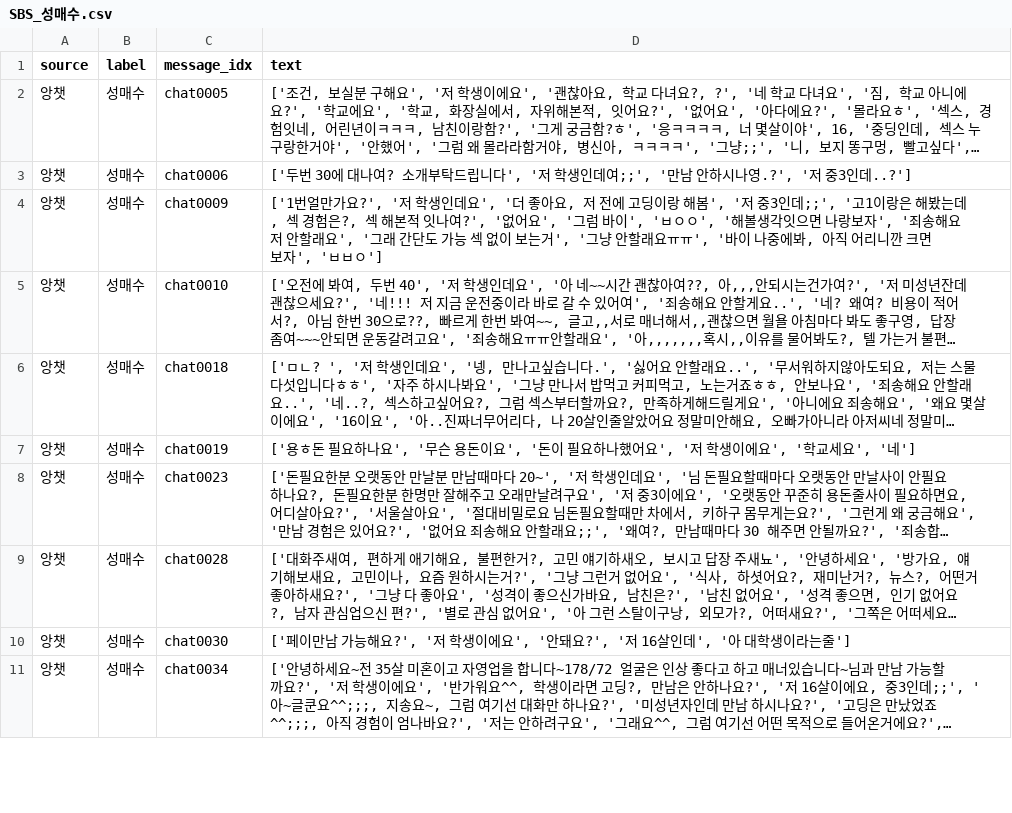
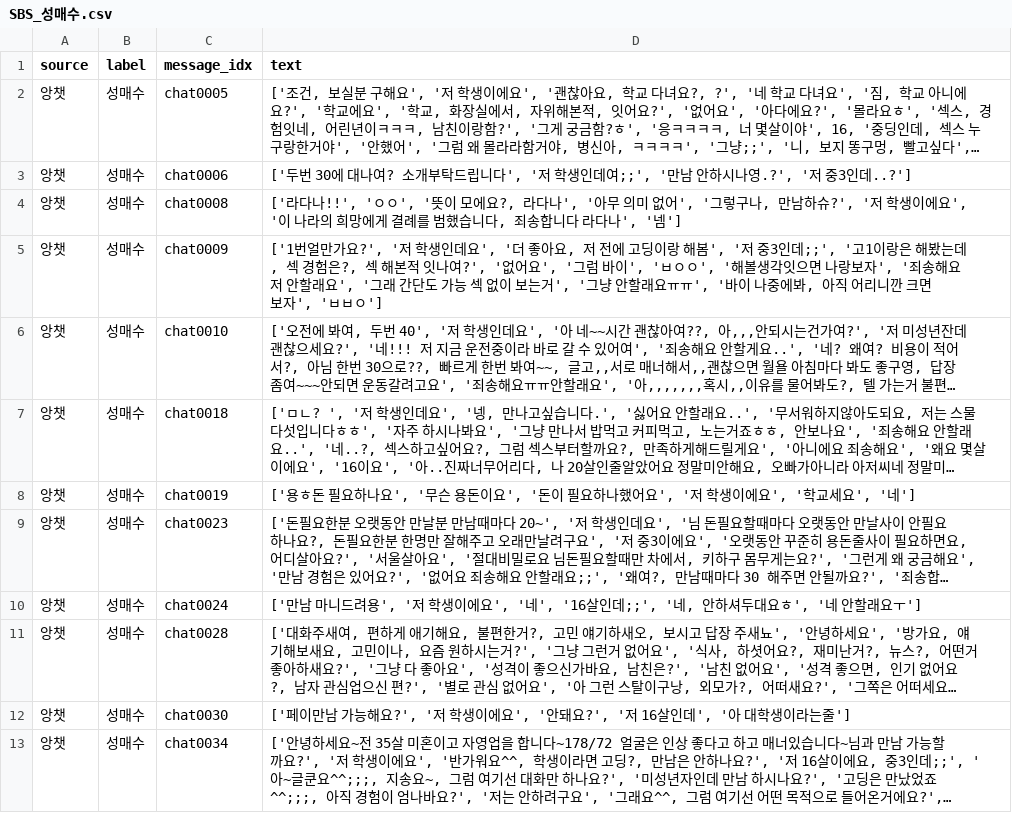
Before and after one commit to oiehhun/K-CAT, a CSV file: lth/data/SBS/SBS_성매수.csv, drawn as a sheet; only a part is shown; long unchanged cells end in …; the diff names each change by its address in the sheet, - before the commit and + after, or states it on an @@ line.

```diff
--- a/lth/data/SBS/SBS_성매수.csv
+++ b/lth/data/SBS/SBS_성매수.csv
+row 4: 앙챗 | 성매수 | chat0008 | ['라다나!!', 'ㅇㅇ', '뜻이 모에요?, 라다나', '아무 의미 없어', '그렇구나, 만남하슈?', '저 학생이에요', '이 나라의 희망에게 결례를 범했습니다, 죄송합니다 라다나', '넴']
+row 10: 앙챗 | 성매수 | chat0024 | ['만남 마니드려용', '저 학생이에요', '네', '16살인데;;', '네, 안하셔두대요ㅎ', '네 안할래요ㅜ']
```
Also changed, not shown: 12 other files.
